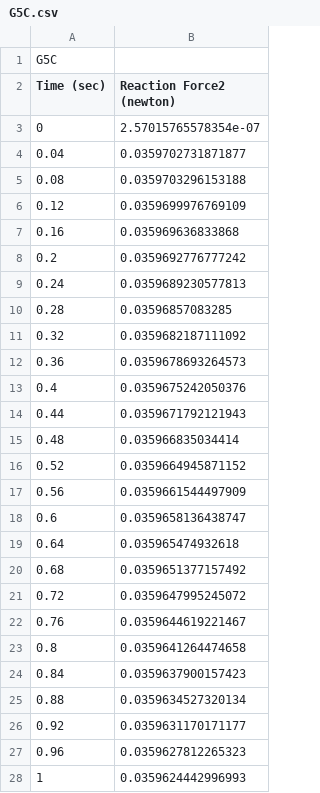
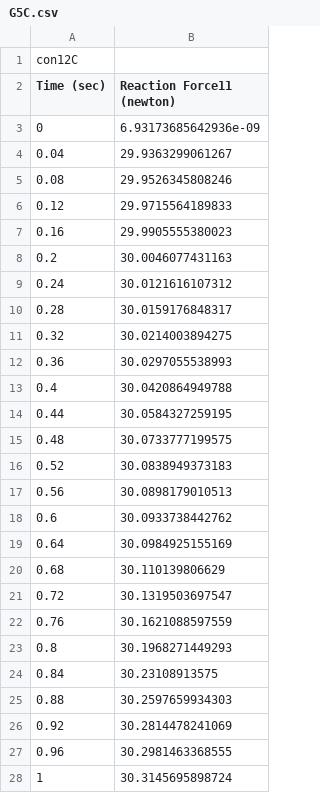
Before and after one commit to gracejohnston/CAE, a CSV file: WJGPLOTS/G5C.csv, drawn as a sheet; only a part is shown; the diff covers the shown part only.

```diff
--- a/WJGPLOTS/G5C.csv
+++ b/WJGPLOTS/G5C.csv
@@ -1,28 +1,28 @@
-"G5C"
-"Time (sec)","Reaction Force2 (newton)"
-0,2.57015765578354e-07
-0.04,0.0359702731871877
-0.08,0.0359703296153188
-0.12,0.0359699976769109
-0.16,0.035969636833868
-0.2,0.0359692776777242
-0.24,0.0359689230577813
-0.28,0.03596857083285
-0.32,0.0359682187111092
-0.36,0.0359678693264573
-0.4,0.0359675242050376
-0.44,0.0359671792121943
-0.48,0.035966835034414
-0.52,0.0359664945871152
-0.56,0.0359661544497909
-0.6,0.0359658136438747
-0.64,0.035965474932618
-0.68,0.0359651377157492
-0.72,0.0359647995245072
-0.76,0.0359644619221467
-0.8,0.0359641264474658
-0.84,0.0359637900157423
-0.88,0.0359634527320134
-0.92,0.0359631170171177
-0.96,0.0359627812265323
-1,0.0359624442996993
+"con12C"
+"Time (sec)","Reaction Force11 (newton)"
+0,6.93173685642936e-09
+0.04,29.9363299061267
+0.08,29.9526345808246
+0.12,29.9715564189833
+0.16,29.9905555380023
+0.2,30.0046077431163
+0.24,30.0121616107312
+0.28,30.0159176848317
+0.32,30.0214003894275
+0.36,30.0297055538993
+0.4,30.0420864949788
+0.44,30.0584327259195
+0.48,30.0733777199575
+0.52,30.0838949373183
+0.56,30.0898179010513
+0.6,30.0933738442762
+0.64,30.0984925155169
+0.68,30.110139806629
+0.72,30.1319503697547
+0.76,30.1621088597559
+0.8,30.1968271449293
+0.84,30.23108913575
+0.88,30.2597659934303
+0.92,30.2814478241069
+0.96,30.2981463368555
+1,30.3145695898724
```
Also changed, not shown: 100 edited cells elsewhere in this file, WJGPLOTS/G5E.csv, 9 other files.
